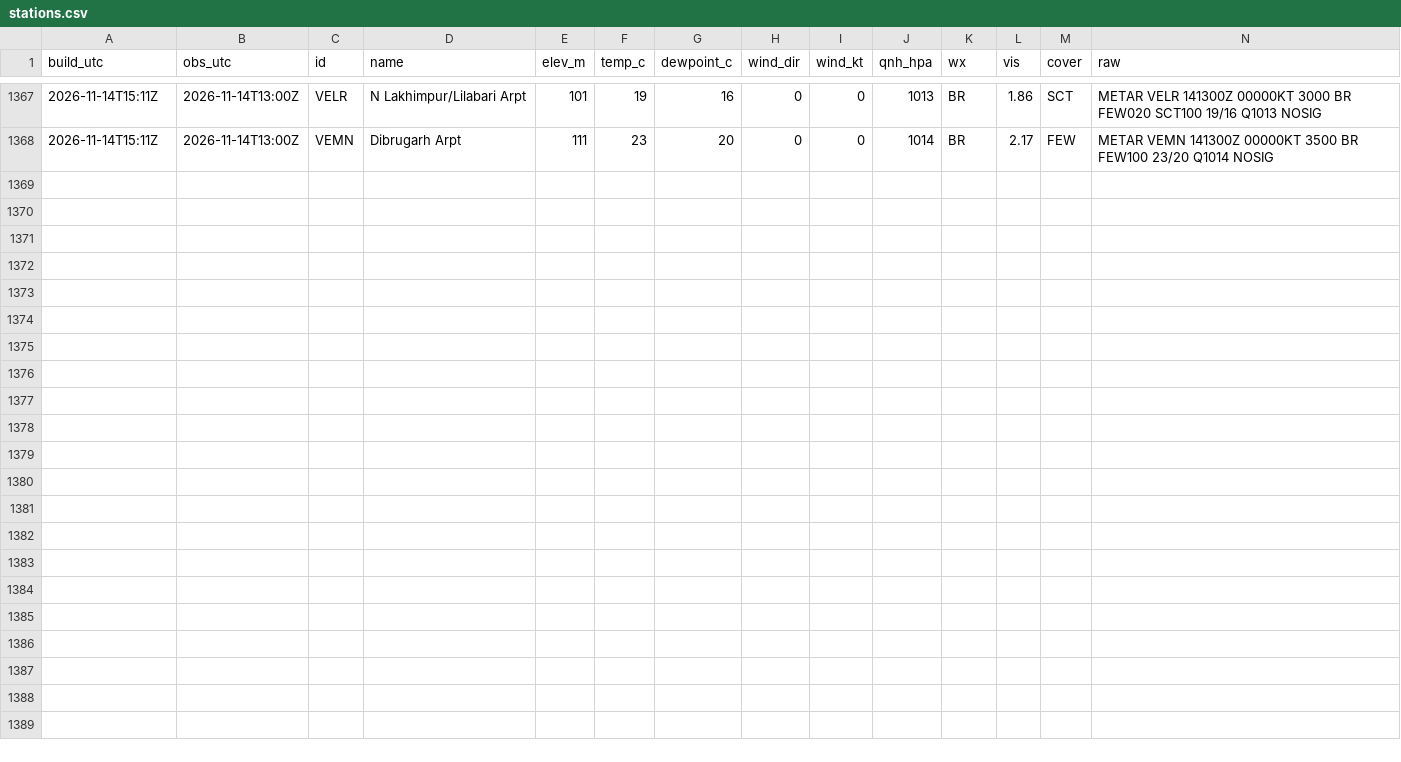
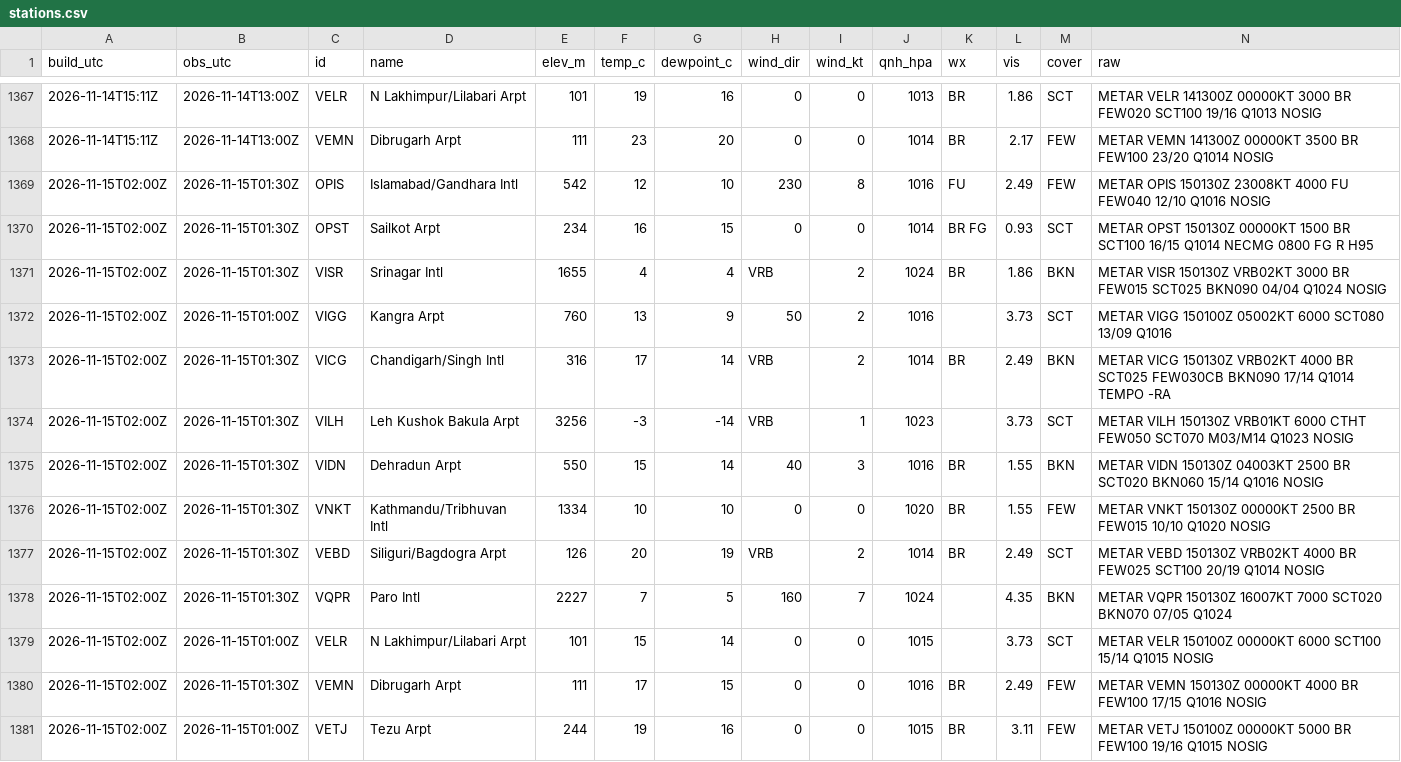
Before and after one commit to rahulbhargavain/himalaya-nowcast-atlas, a CSV file: stations.csv, drawn as a sheet; only a part is shown, gaps mark what is left out.

```diff
--- a/stations.csv
+++ b/stations.csv
@@ -1368 +1368,14 @@ build_utc,obs_utc,id,name,elev_m,temp_c,dewpoint_c,wind_dir,wind_kt,qnh_hpa,wx,v
 2026-11-14T15:11Z,2026-11-14T13:00Z,VEMN,Dibrugarh Arpt,111,23,20,0,0,1014,BR,2.17,FEW,METAR VEMN 141300Z 00000KT 3500 BR FEW100 23/20 Q1014 NOSIG
+2026-11-15T02:00Z,2026-11-15T01:30Z,OPIS,Islamabad/Gandhara Intl,542,12,10,230,8,1016,FU,2.49,FEW,METAR OPIS 150130Z 23008KT 4000 FU FEW040 12/10 Q1016 NOSIG
+2026-11-15T02:00Z,2026-11-15T01:30Z,OPST,Sailkot Arpt,234,16,15,0,0,1014,BR FG,0.93,SCT,METAR OPST 150130Z 00000KT 1500 BR SCT100 16/15 Q1014 NECMG 0800 FG R H95
+2026-11-15T02:00Z,2026-11-15T01:30Z,VISR,Srinagar Intl,1655,4,4,VRB,2,1024,BR,1.86,BKN,METAR VISR 150130Z VRB02KT 3000 BR FEW015 SCT025 BKN090 04/04 Q1024 NOSIG
+2026-11-15T02:00Z,2026-11-15T01:00Z,VIGG,Kangra Arpt,760,13,9,50,2,1016,,3.73,SCT,METAR VIGG 150100Z 05002KT 6000 SCT080 13/09 Q1016
+2026-11-15T02:00Z,2026-11-15T01:30Z,VICG,Chandigarh/Singh Intl,316,17,14,VRB,2,1014,BR,2.49,BKN,METAR VICG 150130Z VRB02KT 4000 BR SCT025 FEW030CB BKN090 17/14 Q1014 TEMPO -RA
+2026-11-15T02:00Z,2026-11-15T01:30Z,VILH,Leh Kushok Bakula Arpt,3256,-3,-14,VRB,1,1023,,3.73,SCT,METAR VILH 150130Z VRB01KT 6000 CTHT FEW050 SCT070 M03/M14 Q1023 NOSIG
+2026-11-15T02:00Z,2026-11-15T01:30Z,VIDN,Dehradun Arpt,550,15,14,40,3,1016,BR,1.55,BKN,METAR VIDN 150130Z 04003KT 2500 BR SCT020 BKN060 15/14 Q1016 NOSIG
+2026-11-15T02:00Z,2026-11-15T01:30Z,VNKT,Kathmandu/Tribhuvan Intl,1334,10,10,0,0,1020,BR,1.55,FEW,METAR VNKT 150130Z 00000KT 2500 BR FEW015 10/10 Q1020 NOSIG
+2026-11-15T02:00Z,2026-11-15T01:30Z,VEBD,Siliguri/Bagdogra Arpt,126,20,19,VRB,2,1014,BR,2.49,SCT,METAR VEBD 150130Z VRB02KT 4000 BR FEW025 SCT100 20/19 Q1014 NOSIG
+2026-11-15T02:00Z,2026-11-15T01:30Z,VQPR,Paro Intl,2227,7,5,160,7,1024,,4.35,BKN,METAR VQPR 150130Z 16007KT 7000 SCT020 BKN070 07/05 Q1024
+2026-11-15T02:00Z,2026-11-15T01:00Z,VELR,N Lakhimpur/Lilabari Arpt,101,15,14,0,0,1015,,3.73,SCT,METAR VELR 150100Z 00000KT 6000 SCT100 15/14 Q1015 NOSIG
+2026-11-15T02:00Z,2026-11-15T01:30Z,VEMN,Dibrugarh Arpt,111,17,15,0,0,1016,BR,2.49,FEW,METAR VEMN 150130Z 00000KT 4000 BR FEW100 17/15 Q1016 NOSIG
+2026-11-15T02:00Z,2026-11-15T01:00Z,VETJ,Tezu Arpt,244,19,16,0,0,1015,BR,3.11,FEW,METAR VETJ 150100Z 00000KT 5000 BR FEW100 19/16 Q1015 NOSIG
```
Also changed, not shown: builds.csv, gauges.csv, 9 other files.
